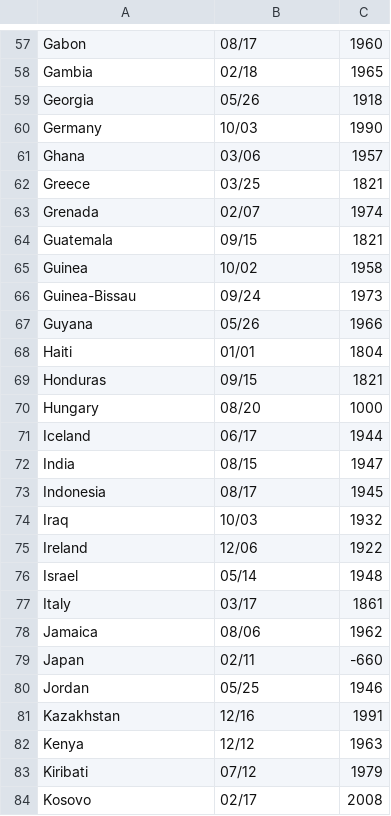
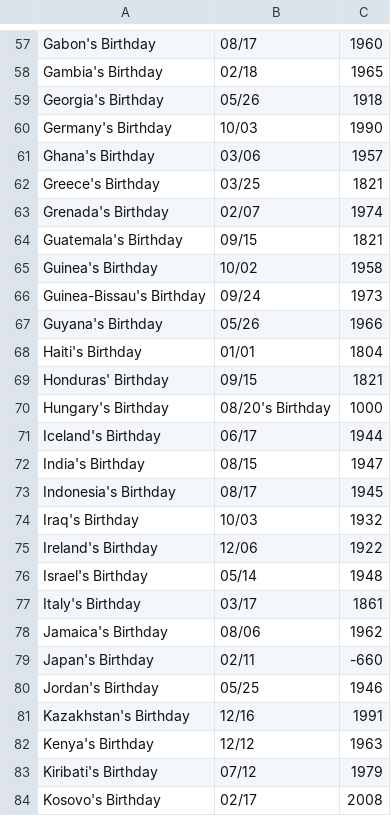
Before and after one commit to earth-app/moho, a CSV file: src/data/birthdays/countries.csv, drawn as a sheet; only a part is shown, gaps mark what is left out; the diff covers the shown part only; the diff names each change by its address in the sheet, - before the commit and + after, or states it on an @@ line.

```diff
--- a/src/data/birthdays/countries.csv
+++ b/src/data/birthdays/countries.csv
-A57: Gabon
+A57: Gabon's Birthday
-A58: Gambia
+A58: Gambia's Birthday
-A59: Georgia
+A59: Georgia's Birthday
-A60: Germany
+A60: Germany's Birthday
-A61: Ghana
+A61: Ghana's Birthday
-A62: Greece
+A62: Greece's Birthday
-A63: Grenada
+A63: Grenada's Birthday
-A64: Guatemala
+A64: Guatemala's Birthday
-A65: Guinea
+A65: Guinea's Birthday
-A66: Guinea-Bissau
+A66: Guinea-Bissau's Birthday
-A67: Guyana
+A67: Guyana's Birthday
-A68: Haiti
+A68: Haiti's Birthday
-A69: Honduras
+A69: Honduras' Birthday
-A70: Hungary
+A70: Hungary's Birthday
-B70: 08/20
+B70: 08/20's Birthday
-A71: Iceland
+A71: Iceland's Birthday
-A72: India
+A72: India's Birthday
-A73: Indonesia
+A73: Indonesia's Birthday
-A74: Iraq
+A74: Iraq's Birthday
-A75: Ireland
+A75: Ireland's Birthday
-A76: Israel
+A76: Israel's Birthday
-A77: Italy
+A77: Italy's Birthday
-A78: Jamaica
+A78: Jamaica's Birthday
-A79: Japan
+A79: Japan's Birthday
-A80: Jordan
+A80: Jordan's Birthday
-A81: Kazakhstan
+A81: Kazakhstan's Birthday
-A82: Kenya
+A82: Kenya's Birthday
-A83: Kiribati
+A83: Kiribati's Birthday
-A84: Kosovo
+A84: Kosovo's Birthday
```
Also changed, not shown: 153 edited cells elsewhere in this file, src/data/birthdays/us/cities.csv, 1 other file.
